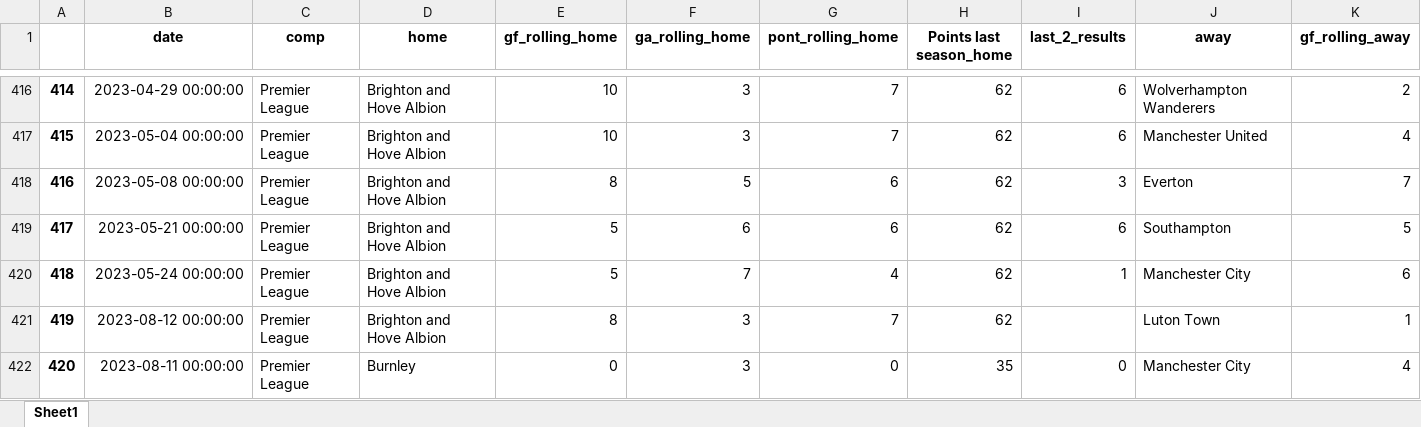
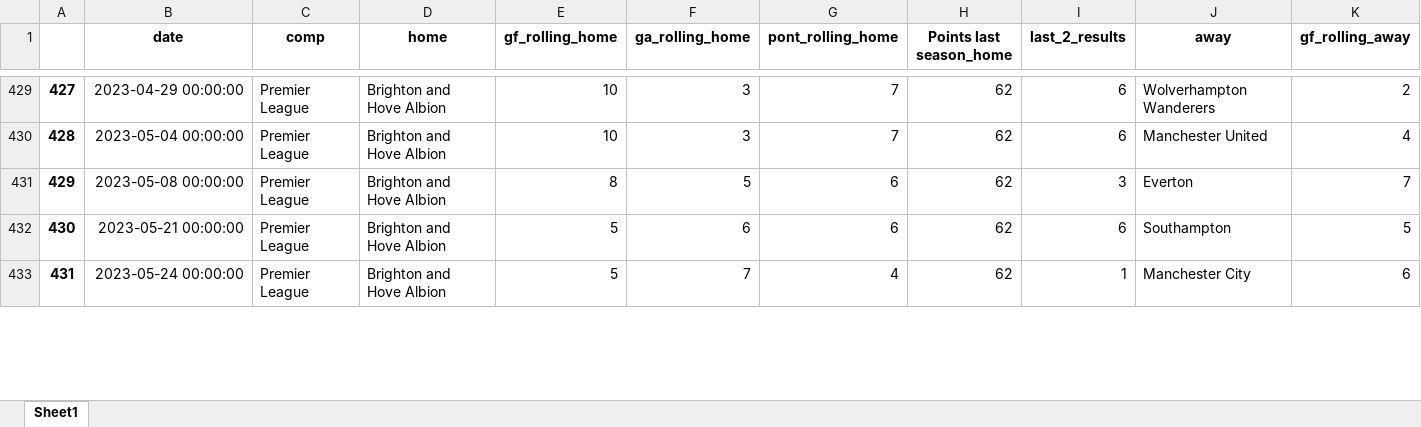
Before and after one commit to alanhassan/soccerprediction, an Excel workbook: df_rolling.xlsx, sheet Sheet1, drawn as a sheet; only a part is shown, gaps mark what is left out; values as stored, in another font and other column widths than the file's, no borders; removed rows and columns are numbered as before the commit, all else as after; rows hold the shown columns only; the diff covers the shown part only; the diff names each change by its address in the sheet, - before the commit and + after, or states it on an @@ line.

```diff
--- a/df_rolling.xlsx (sheet Sheet1)
+++ b/df_rolling.xlsx (sheet Sheet1)
@@ column A renumbered from row 20 down @@
-row 421: 419 | 2023-08-12 00:00:00 | Premier League | Brighton and Hove Albion | 8 | 3 | 7 | 62 |  | Luton Town | 1
-row 422: 420 | 2023-08-11 00:00:00 | Premier League | Burnley | 0 | 3 | 0 | 35 | 0 | Manchester City | 4
```
Also changed, not shown: 58 added rows and 5 removed rows elsewhere in this sheet, 1 other file.
